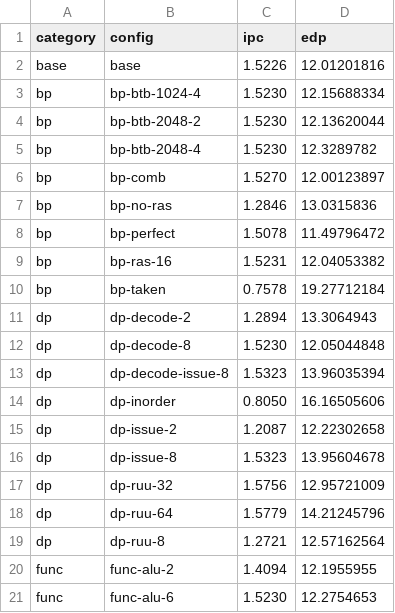
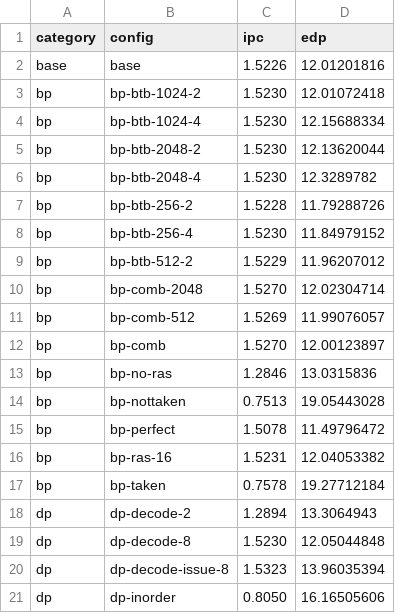
Before and after one commit to tonygallotta/ece568-single-core-dse, a CSV file: step1_results.csv, drawn as a sheet; only a part is shown; the shorter side is filled out with more unchanged rows.

```diff
--- a/step1_results.csv
+++ b/step1_results.csv
@@ -2,2 +2,3 @@ category,config,ipc,edp
 base,base,1.5226,12.01201816
+bp,bp-btb-1024-2,1.5230,12.01072418
 bp,bp-btb-1024-4,1.5230,12.15688334
@@ -5,4 +6,10 @@ bp,bp-btb-2048-2,1.5230,12.13620044
 bp,bp-btb-2048-4,1.5230,12.3289782
+bp,bp-btb-256-2,1.5228,11.79288726
+bp,bp-btb-256-4,1.5230,11.84979152
+bp,bp-btb-512-2,1.5229,11.96207012
+bp,bp-comb-2048,1.5270,12.02304714
+bp,bp-comb-512,1.5269,11.99076057
 bp,bp-comb,1.5270,12.00123897
 bp,bp-no-ras,1.2846,13.0315836
+bp,bp-nottaken,0.7513,19.05443028
 bp,bp-perfect,1.5078,11.49796472
```
Also changed, not shown: 2 other files.
